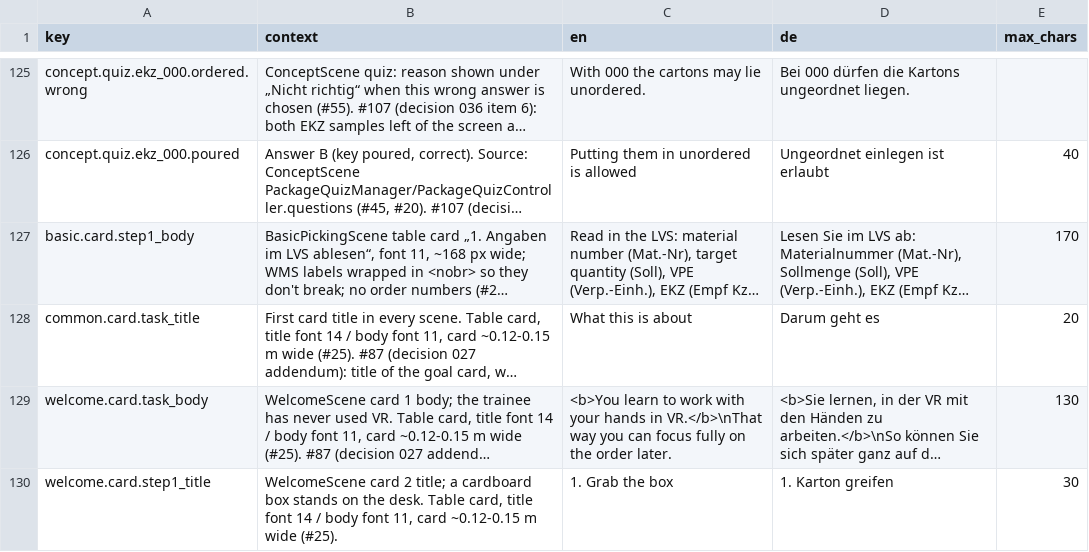
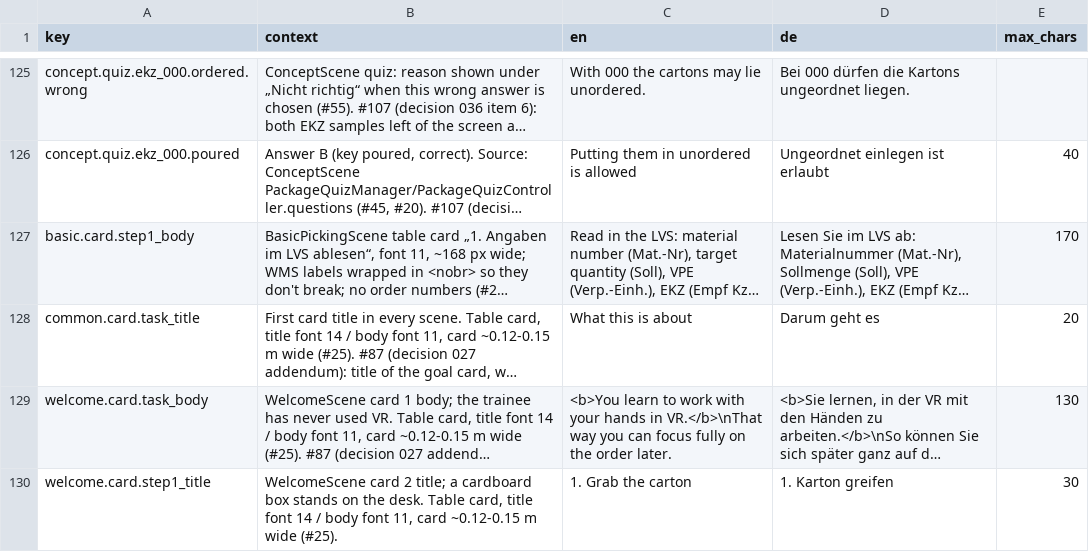
Before and after one commit to ttquynhdo/xrpick-v2, a CSV file: docs/i18n/strings-todo.csv, drawn as a sheet; only a part is shown, gaps mark what is left out; long unchanged cells end in …; the diff covers the shown part only; the diff names each change by its address in the sheet, - before the commit and + after, or states it on an @@ line.

```diff
--- a/docs/i18n/strings-todo.csv
+++ b/docs/i18n/strings-todo.csv
-C130 (en): 1. Grab the box
+C130 (en): 1. Grab the carton
```
Also changed, not shown: 9 edited cells elsewhere in this file, docs/i18n/glossary.csv, 5 other files.
